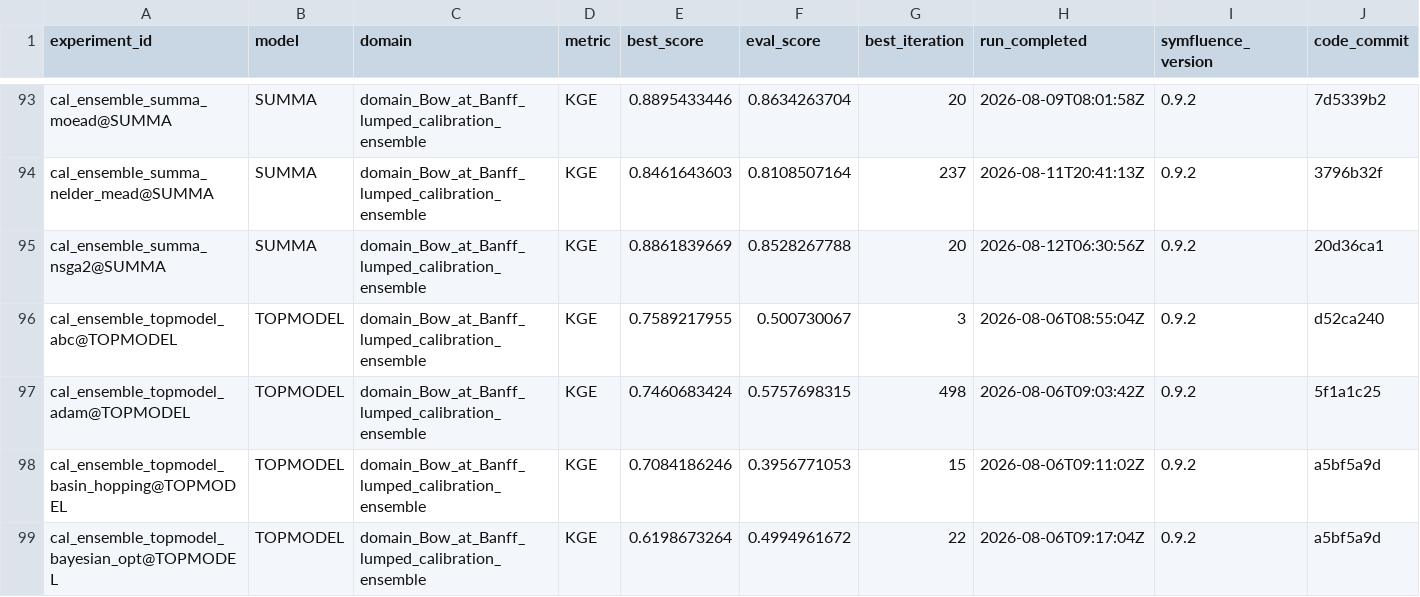
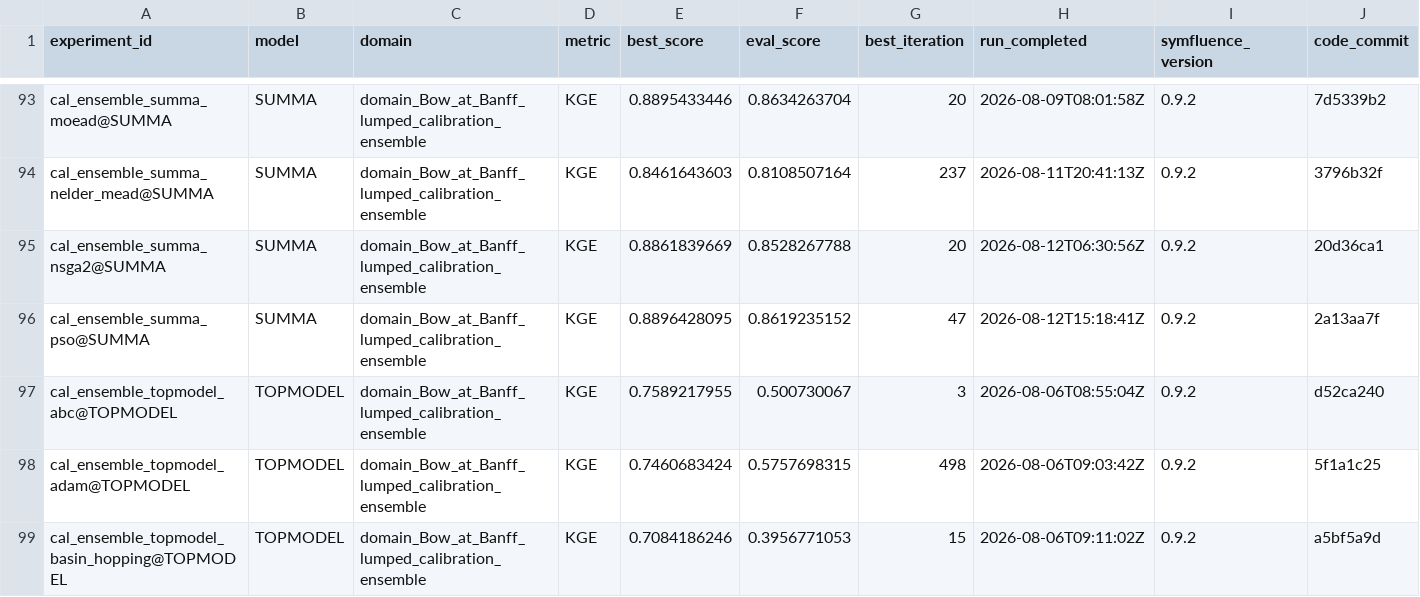
Before and after one commit to DarriEy/SYMFLUENCE, a CSV file: examples/paper_case_studies/repro_status/metrics_wsl.csv, drawn as a sheet; only a part is shown, gaps mark what is left out; the shorter side is filled out with more unchanged rows; rows hold the shown columns only; the diff covers the shown part only; the diff names each change by its address in the sheet, - before the commit and + after, or states it on an @@ line.

```diff
--- a/examples/paper_case_studies/repro_status/metrics_wsl.csv
+++ b/examples/paper_case_studies/repro_status/metrics_wsl.csv
+row 96: cal_ensemble_summa_pso@SUMMA | SUMMA | domain_Bow_at_Banff_lumped_calibration_ensemble | KGE | 0.8896428095 | 0.8619235152 | 47 | 2026-08-12T15:18:41Z | 0.9.2 | 2a13aa7f
```
Also changed, not shown: 1 added row elsewhere in this file, examples/paper_case_studies/repro_status/comparison.csv.
